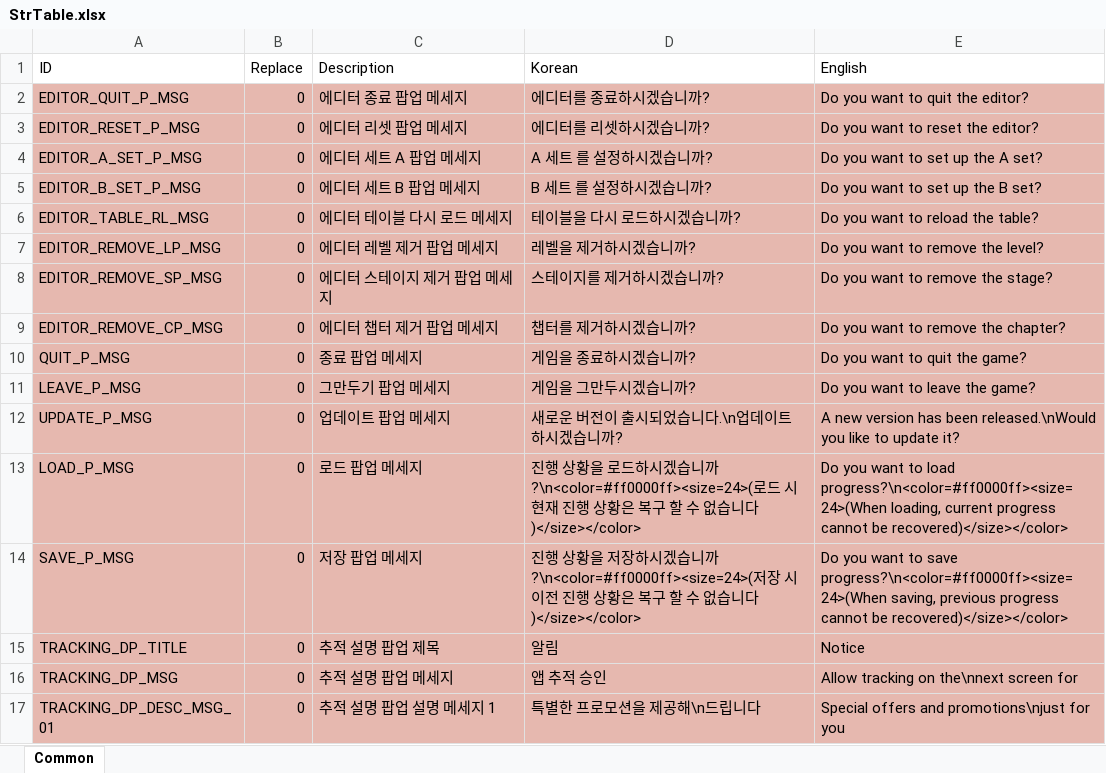
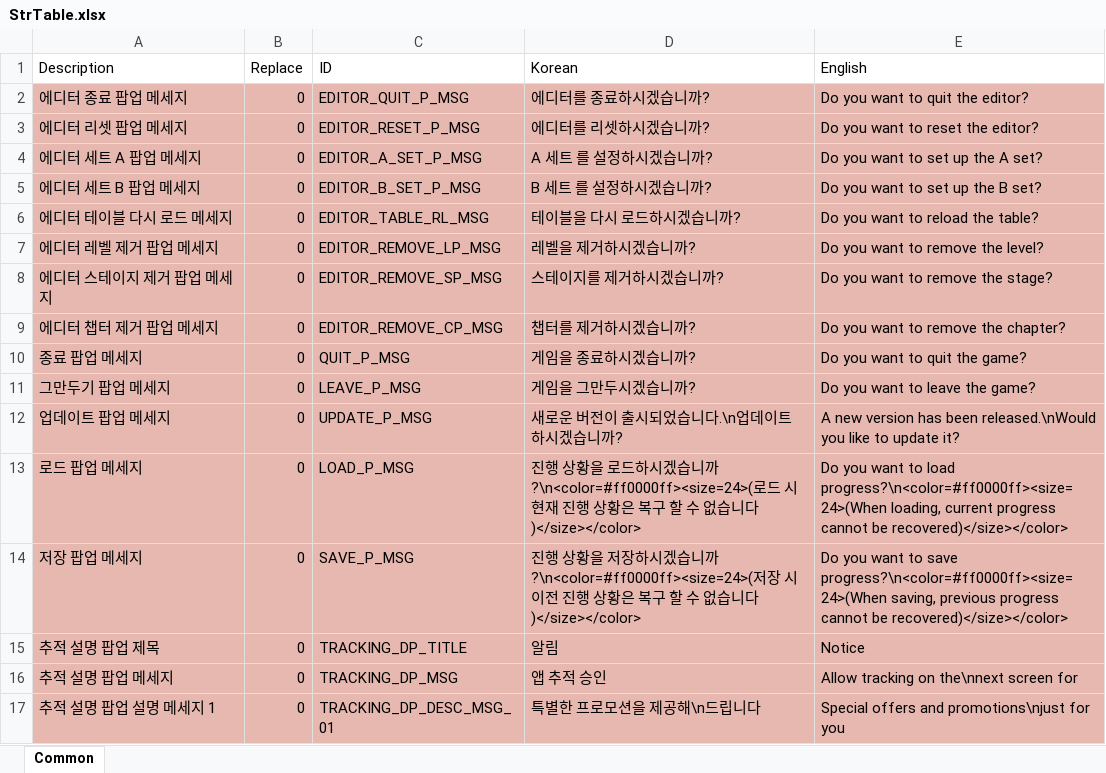
Before and after one commit to devmodle/0300000001.module_unitypackages, an Excel workbook: Templates/Tables/StringInfo/StrTable.xlsx, sheet Common, drawn as a sheet; only a part is shown; values as stored, in another font and other column widths than the file's, no borders; charts and pictures not drawn; the diff covers the shown part only; the diff names each change by its address in the sheet, - before the commit and + after, or states it on an @@ line.

```diff
--- a/Templates/Tables/StringInfo/StrTable.xlsx (sheet Common)
+++ b/Templates/Tables/StringInfo/StrTable.xlsx (sheet Common)
-A1: ID
+A1: Description
-C1: Description
+C1: ID
-A2 (Description): EDITOR_QUIT_P_MSG
+A2 (Description): 에디터 종료 팝업 메세지
-C2 (ID): 에디터 종료 팝업 메세지
+C2 (ID): EDITOR_QUIT_P_MSG
-A3 (Description): EDITOR_RESET_P_MSG
+A3 (Description): 에디터 리셋 팝업 메세지
-C3 (ID): 에디터 리셋 팝업 메세지
+C3 (ID): EDITOR_RESET_P_MSG
-A4 (Description): EDITOR_A_SET_P_MSG
+A4 (Description): 에디터 세트 A 팝업 메세지
-C4 (ID): 에디터 세트 A 팝업 메세지
+C4 (ID): EDITOR_A_SET_P_MSG
-A5 (Description): EDITOR_B_SET_P_MSG
+A5 (Description): 에디터 세트 B 팝업 메세지
-C5 (ID): 에디터 세트 B 팝업 메세지
+C5 (ID): EDITOR_B_SET_P_MSG
-A6 (Description): EDITOR_TABLE_RL_MSG
+A6 (Description): 에디터 테이블 다시 로드 메세지
-C6 (ID): 에디터 테이블 다시 로드 메세지
+C6 (ID): EDITOR_TABLE_RL_MSG
-A7 (Description): EDITOR_REMOVE_LP_MSG
+A7 (Description): 에디터 레벨 제거 팝업 메세지
-C7 (ID): 에디터 레벨 제거 팝업 메세지
+C7 (ID): EDITOR_REMOVE_LP_MSG
-A8 (Description): EDITOR_REMOVE_SP_MSG
+A8 (Description): 에디터 스테이지 제거 팝업 메세지
-C8 (ID): 에디터 스테이지 제거 팝업 메세지
+C8 (ID): EDITOR_REMOVE_SP_MSG
-A9 (Description): EDITOR_REMOVE_CP_MSG
+A9 (Description): 에디터 챕터 제거 팝업 메세지
-C9 (ID): 에디터 챕터 제거 팝업 메세지
+C9 (ID): EDITOR_REMOVE_CP_MSG
-A10 (Description): QUIT_P_MSG
+A10 (Description): 종료 팝업 메세지
-C10 (ID): 종료 팝업 메세지
+C10 (ID): QUIT_P_MSG
-A11 (Description): LEAVE_P_MSG
+A11 (Description): 그만두기 팝업 메세지
-C11 (ID): 그만두기 팝업 메세지
+C11 (ID): LEAVE_P_MSG
-A12 (Description): UPDATE_P_MSG
+A12 (Description): 업데이트 팝업 메세지
-C12 (ID): 업데이트 팝업 메세지
+C12 (ID): UPDATE_P_MSG
-A13 (Description): LOAD_P_MSG
+A13 (Description): 로드 팝업 메세지
-C13 (ID): 로드 팝업 메세지
+C13 (ID): LOAD_P_MSG
-A14 (Description): SAVE_P_MSG
+A14 (Description): 저장 팝업 메세지
-C14 (ID): 저장 팝업 메세지
+C14 (ID): SAVE_P_MSG
-A15 (Description): TRACKING_DP_TITLE
+A15 (Description): 추적 설명 팝업 제목
-C15 (ID): 추적 설명 팝업 제목
+C15 (ID): TRACKING_DP_TITLE
-A16 (Description): TRACKING_DP_MSG
+A16 (Description): 추적 설명 팝업 메세지
-C16 (ID): 추적 설명 팝업 메세지
+C16 (ID): TRACKING_DP_MSG
-A17 (Description): TRACKING_DP_DESC_MSG_01
+A17 (Description): 추적 설명 팝업 설명 메세지 1
-C17 (ID): 추적 설명 팝업 설명 메세지 1
+C17 (ID): TRACKING_DP_DESC_MSG_01
```
Also changed, not shown: 120 edited cells elsewhere in this sheet, Templates/Tables/BlockInfo/BlockInfoTable.xlsx, Templates/Tables/EpisodeInfo/EpisodeInfoTable.xlsx, 20 other files.
